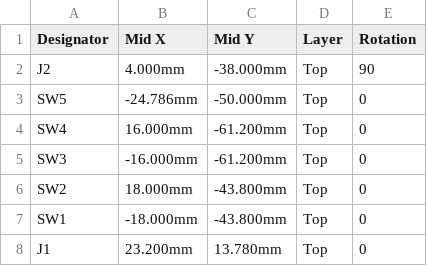
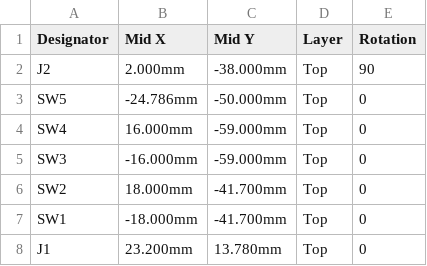
Before and after one commit to c8wf7gt28n-prog/Struthio, a CSV file: handheld/pcb/one/out/CPL_JLCPCB.csv, drawn as a sheet.

```diff
--- a/handheld/pcb/one/out/CPL_JLCPCB.csv
+++ b/handheld/pcb/one/out/CPL_JLCPCB.csv
@@ -1,8 +1,8 @@
 Designator,Mid X,Mid Y,Layer,Rotation
-J2,4.000mm,-38.000mm,Top,90
+J2,2.000mm,-38.000mm,Top,90
 SW5,-24.786mm,-50.000mm,Top,0
-SW4,16.000mm,-61.200mm,Top,0
-SW3,-16.000mm,-61.200mm,Top,0
-SW2,18.000mm,-43.800mm,Top,0
-SW1,-18.000mm,-43.800mm,Top,0
+SW4,16.000mm,-59.000mm,Top,0
+SW3,-16.000mm,-59.000mm,Top,0
+SW2,18.000mm,-41.700mm,Top,0
+SW1,-18.000mm,-41.700mm,Top,0
 J1,23.200mm,13.780mm,Top,0
```
Also changed, not shown: 39 other files.
